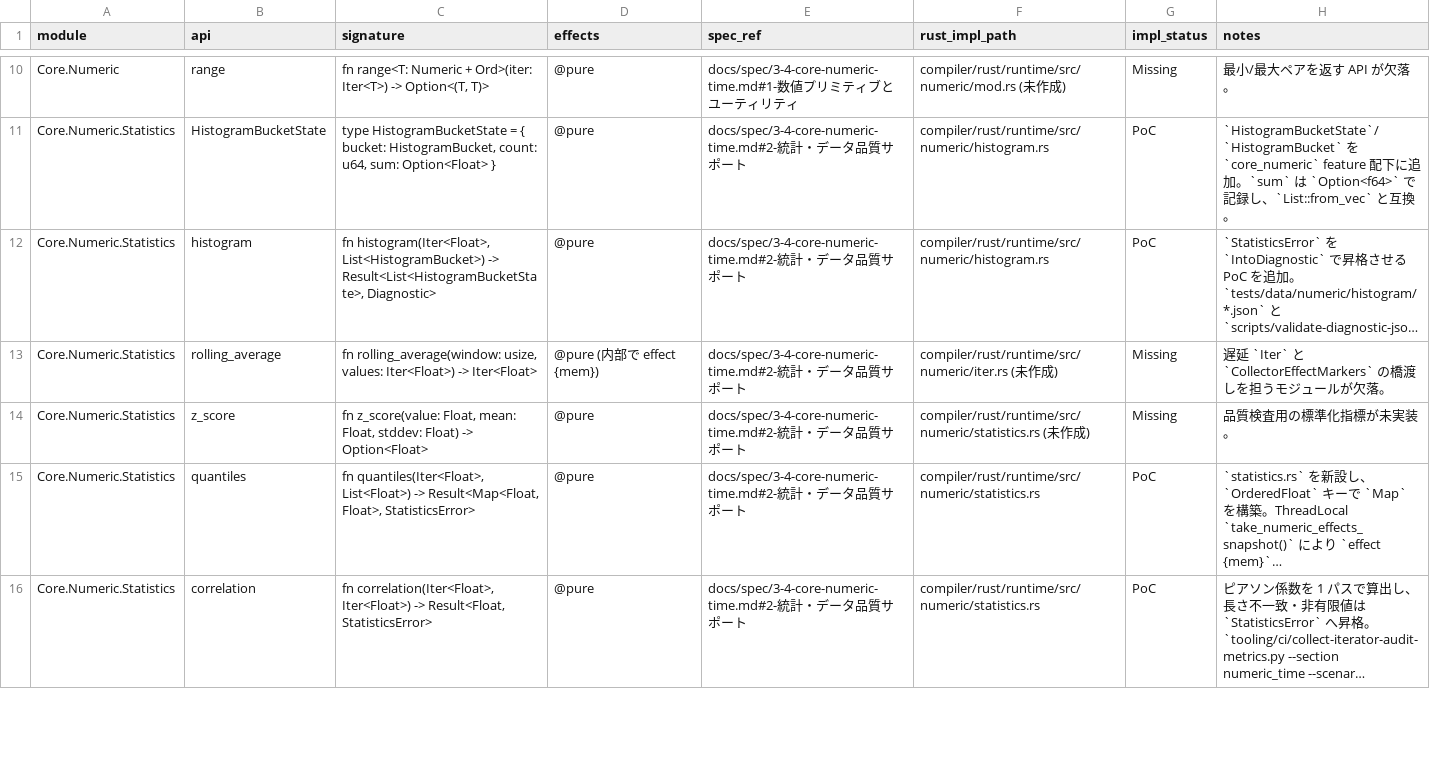
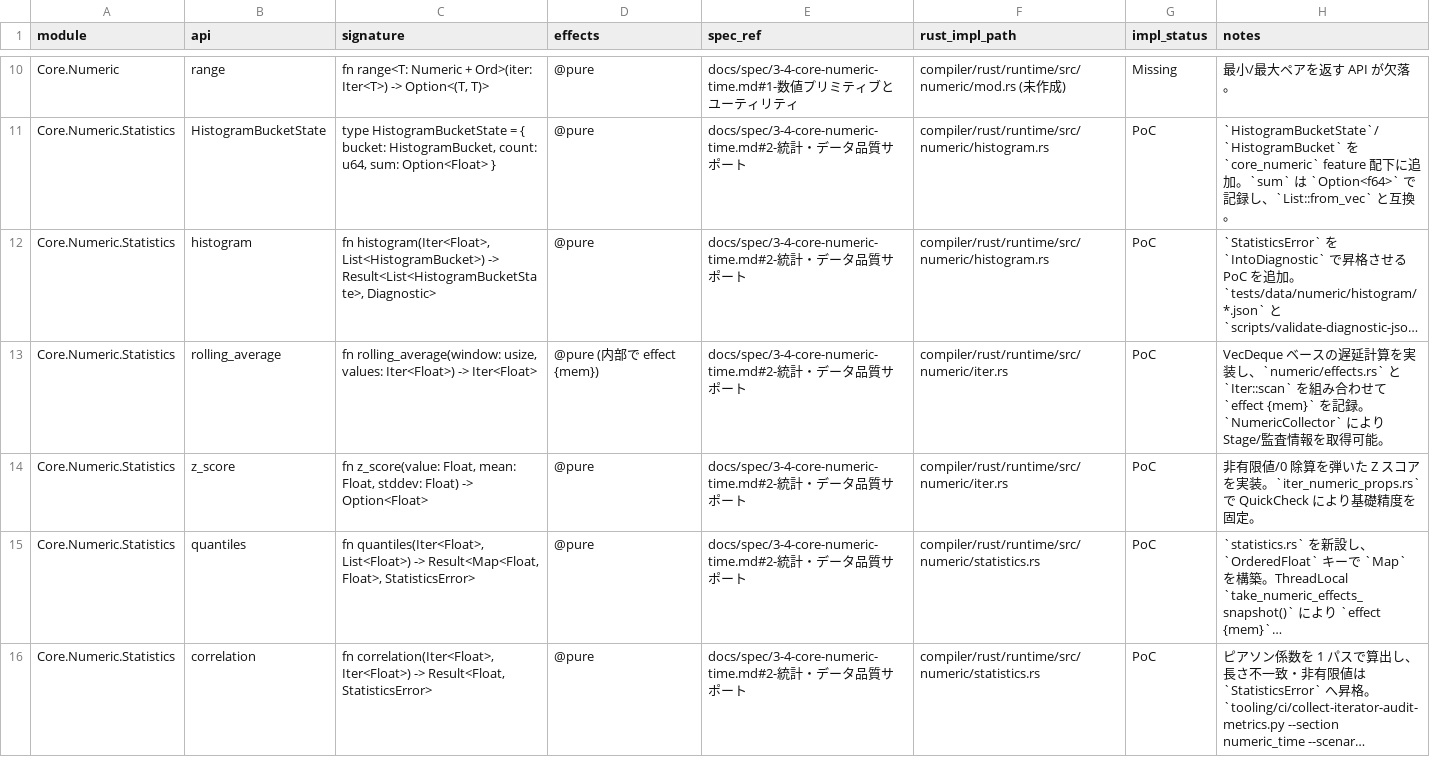
Before and after one commit to dolphilia/reml, a CSV file: docs/plans/bootstrap-roadmap/assets/core-numeric-time-api-diff.csv, drawn as a sheet; only a part is shown, gaps mark what is left out; long unchanged cells end in …; the diff names each change by its address in the sheet, - before the commit and + after, or states it on an @@ line.

```diff
--- a/docs/plans/bootstrap-roadmap/assets/core-numeric-time-api-diff.csv
+++ b/docs/plans/bootstrap-roadmap/assets/core-numeric-time-api-diff.csv
-F13 (rust_impl_path): compiler/rust/runtime/src/numeric/iter.rs (未作成)
+F13 (rust_impl_path): compiler/rust/runtime/src/numeric/iter.rs
-G13:G14 (impl_status): Missing
+G13:G14 (impl_status): PoC
-H13 (notes): 遅延 `Iter` と `CollectorEffectMarkers` の橋渡しを担うモジュールが欠落。
+H13 (notes): VecDeque ベースの遅延計算を実装し、`numeric/effects.rs` と `Iter::scan` を組み合わせて `effect {mem}` を記録。`NumericCollector` により Stage/監査情報を取得可能。
-F14 (rust_impl_path): compiler/rust/runtime/src/numeric/statistics.rs (未作成)
+F14 (rust_impl_path): compiler/rust/runtime/src/numeric/iter.rs
-H14 (notes): 品質検査用の標準化指標が未実装。
+H14 (notes): 非有限値/0 除算を弾いた Z スコアを実装。`iter_numeric_props.rs` で QuickCheck により基礎精度を固定。
```
Also changed, not shown: 10 other files.
